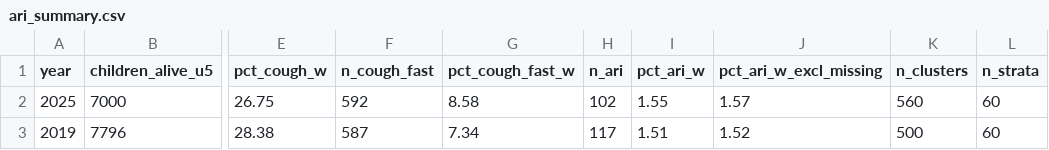
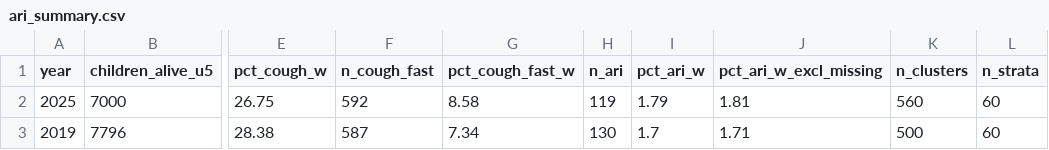
Before and after one commit to Eddydev-ALU/BreathRwanda, a CSV file: outputs/dhs/ari_summary.csv, drawn as a sheet; only a part is shown, gaps mark what is left out; the diff names each change by its address in the sheet, - before the commit and + after, or states it on an @@ line.

```diff
--- a/outputs/dhs/ari_summary.csv
+++ b/outputs/dhs/ari_summary.csv
-H2 (n_ari): 102
+H2 (n_ari): 119
-I2 (pct_ari_w): 1.55
+I2 (pct_ari_w): 1.79
-J2 (pct_ari_w_excl_missing): 1.57
+J2 (pct_ari_w_excl_missing): 1.81
-H3 (n_ari): 117
+H3 (n_ari): 130
-I3 (pct_ari_w): 1.51
+I3 (pct_ari_w): 1.7
-J3 (pct_ari_w_excl_missing): 1.52
+J3 (pct_ari_w_excl_missing): 1.71
```
Also changed, not shown: outputs/descriptives/rates_ari.csv, outputs/dhs/2019/ari_breakdowns.csv, 17 other files.
